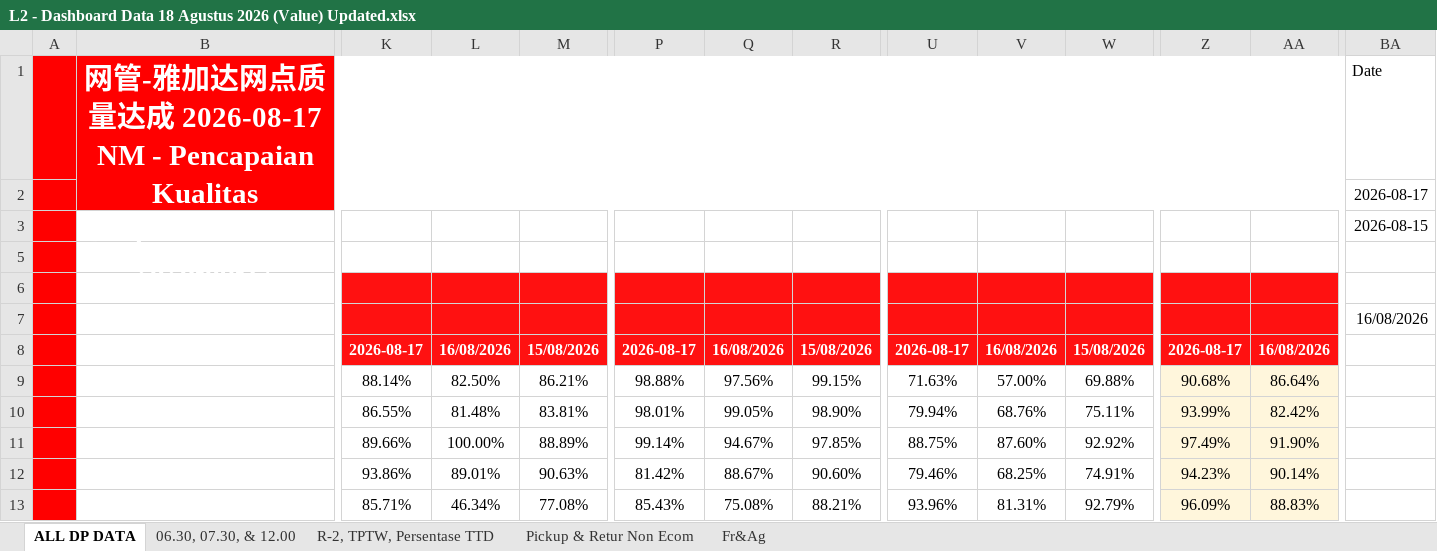
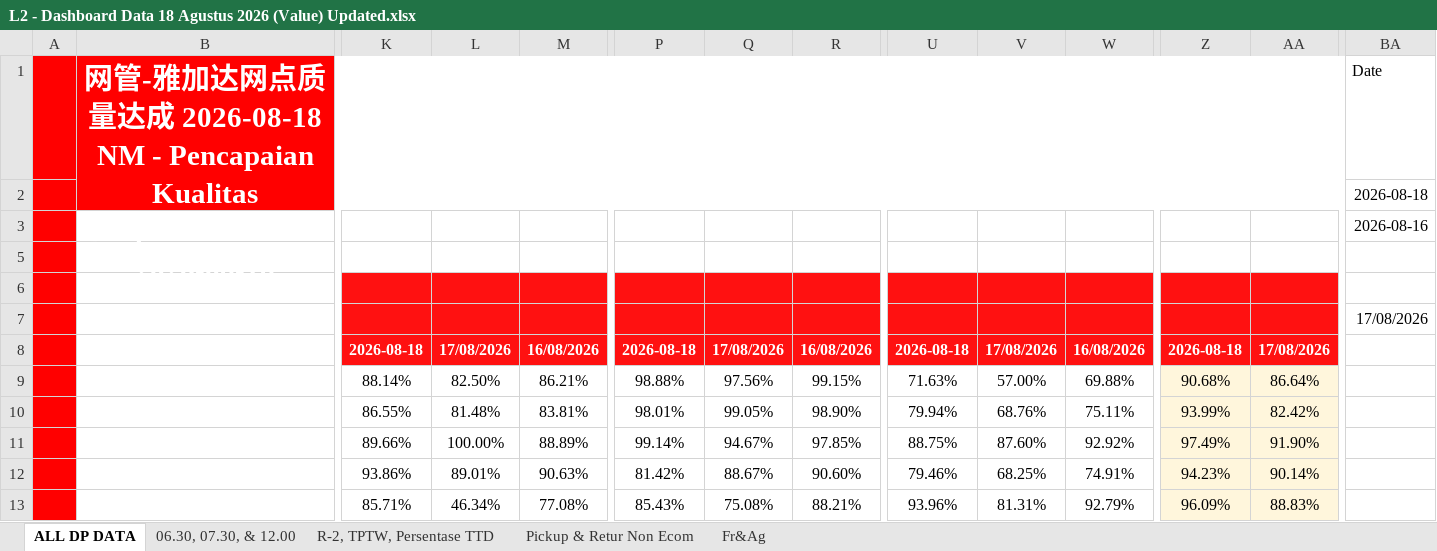
Before and after one commit to dennishuang03-hub/Dashboard, an Excel workbook: src/Data/L2 - Dashboard Data 18 Agustus 2026 (Value) Updated.xlsx, sheet ALL DP DATA, drawn as a sheet; only a part is shown, gaps mark what is left out; values as stored, in another font and other column widths than the file's, no borders; conditional formats not drawn; ↵ is a line break in a cell; the diff covers the shown part only; the diff names each change by its address in the sheet, - before the commit and + after, or states it on an @@ line.

Commit message:
change dashboard value date

```diff
--- a/src/Data/L2 - Dashboard Data 18 Agustus 2026 (Value) Updated.xlsx (sheet ALL DP DATA)
+++ b/src/Data/L2 - Dashboard Data 18 Agustus 2026 (Value) Updated.xlsx (sheet ALL DP DATA)
-B1: …成 2026-08-17 ↵ NM - Pencapaian Kualitas DropPoint Jakarta 2026-08-17
+B1: …成 2026-08-18 ↵ NM - Pencapaian Kualitas DropPoint Jakarta 2026-08-18
-BA2: 2026-08-17
+BA2: 2026-08-18
-BA3: 2026-08-15
+BA3: 2026-08-16
-BA7: 16/08/2026
+BA7: 17/08/2026
-K8: 2026-08-17
+K8: 2026-08-18
-L8: 16/08/2026
+L8: 17/08/2026
-M8: 15/08/2026
+M8: 16/08/2026
-P8: 2026-08-17
+P8: 2026-08-18
-Q8: 16/08/2026
+Q8: 17/08/2026
-R8: 15/08/2026
+R8: 16/08/2026
-U8: 2026-08-17
+U8: 2026-08-18
-V8: 16/08/2026
+V8: 17/08/2026
-W8: 15/08/2026
+W8: 16/08/2026
-Z8: 2026-08-17
+Z8: 2026-08-18
-AA8: 16/08/2026
+AA8: 17/08/2026
```
Also changed, not shown: 13 edited cells elsewhere in this sheet, sheet R-2, TPTW, Persentase TTD, sheet 06.30, 07.30, & 12.00, sheet Pickup & Retur Non Ecom.
